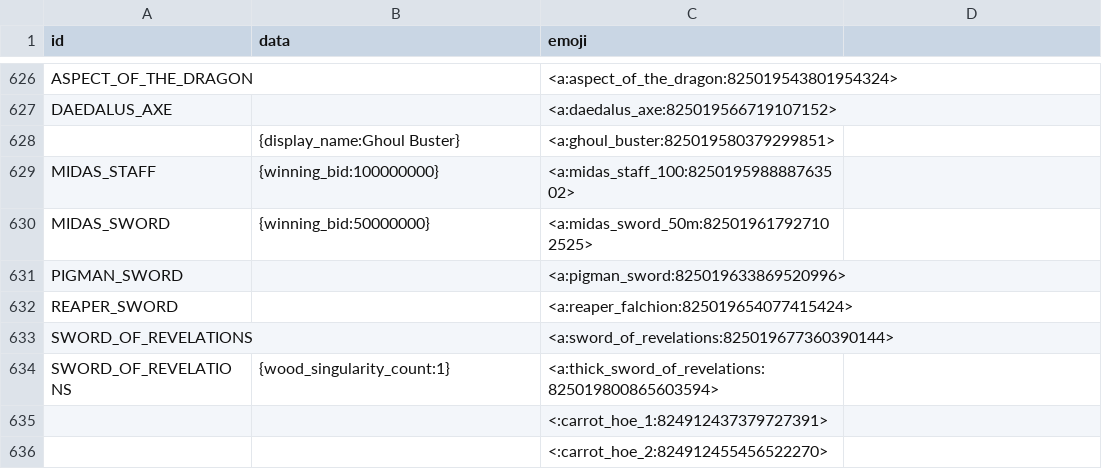
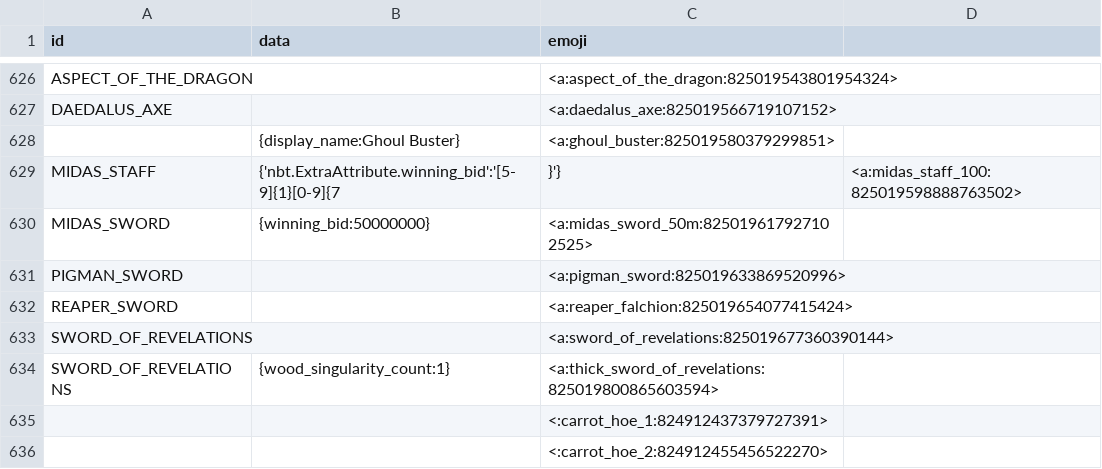
Before and after one commit to prism4291/item-emoji-list, a CSV file: data.csv, drawn as a sheet; only a part is shown, gaps mark what is left out.

Commit message:
Update data.csv

```diff
--- a/data.csv
+++ b/data.csv
@@ -628,3 +628,3 @@ DAEDALUS_AXE,,<a:daedalus_axe:825019566719107152>
 ,{display_name:Ghoul Buster},<a:ghoul_buster:825019580379299851>
-MIDAS_STAFF,{winning_bid:100000000},<a:midas_staff_100:825019598888763502>
+MIDAS_STAFF,{'nbt.ExtraAttribute.winning_bid':'[5-9]{1}[0-9]{7,}'},<a:midas_staff_100:825019598888763502>
 MIDAS_SWORD,{winning_bid:50000000},<a:midas_sword_50m:825019617927102525>
```
